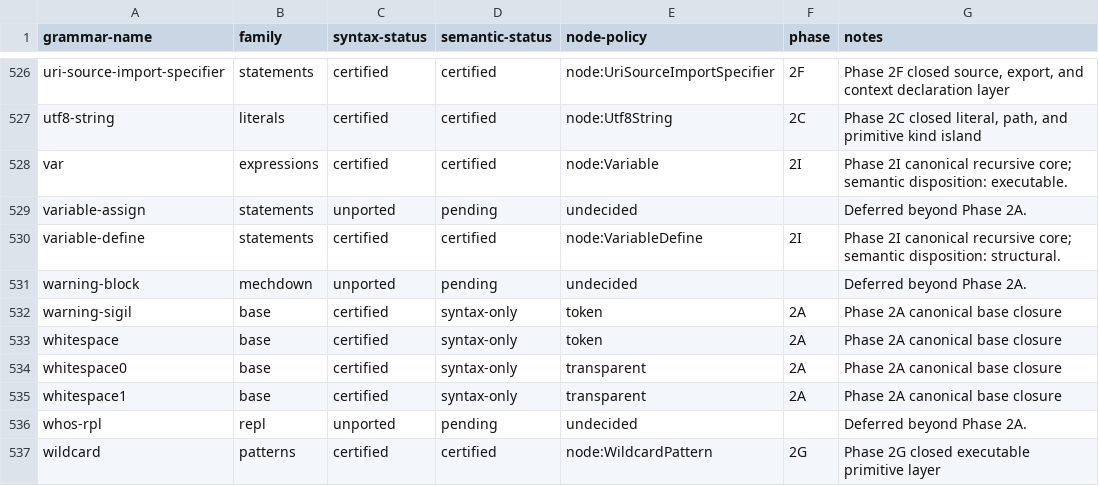
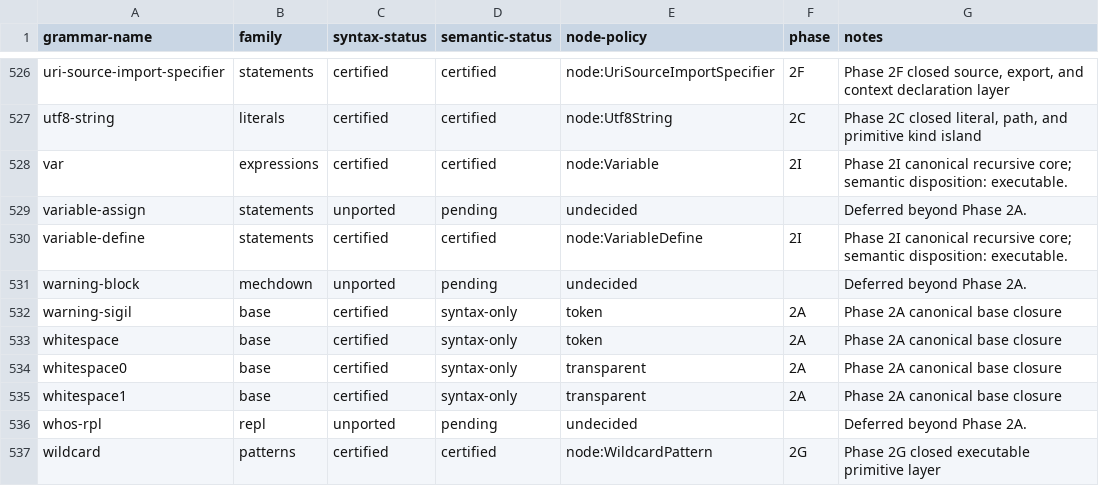
Before and after one commit to mech-lang/mech, a TSV file: docs/design/grammar-audit/ports.tsv, drawn as a sheet; only a part is shown, gaps mark what is left out.

Commit message:
docs(syntax): close activation review gaps

```diff
--- a/docs/design/grammar-audit/ports.tsv
+++ b/docs/design/grammar-audit/ports.tsv
@@ -529,3 +529,3 @@ var	expressions	certified	certified	node:Variable	2I	Phase 2I canonical recursiv
 variable-assign	statements	unported	pending	undecided		Deferred beyond Phase 2A.
-variable-define	statements	certified	certified	node:VariableDefine	2I	Phase 2I canonical recursive core; semantic disposition: structural.
+variable-define	statements	certified	certified	node:VariableDefine	2I	Phase 2I canonical recursive core; semantic disposition: executable.
 warning-block	mechdown	unported	pending	undecided		Deferred beyond Phase 2A.
```
Also changed, not shown: 4 other files.
